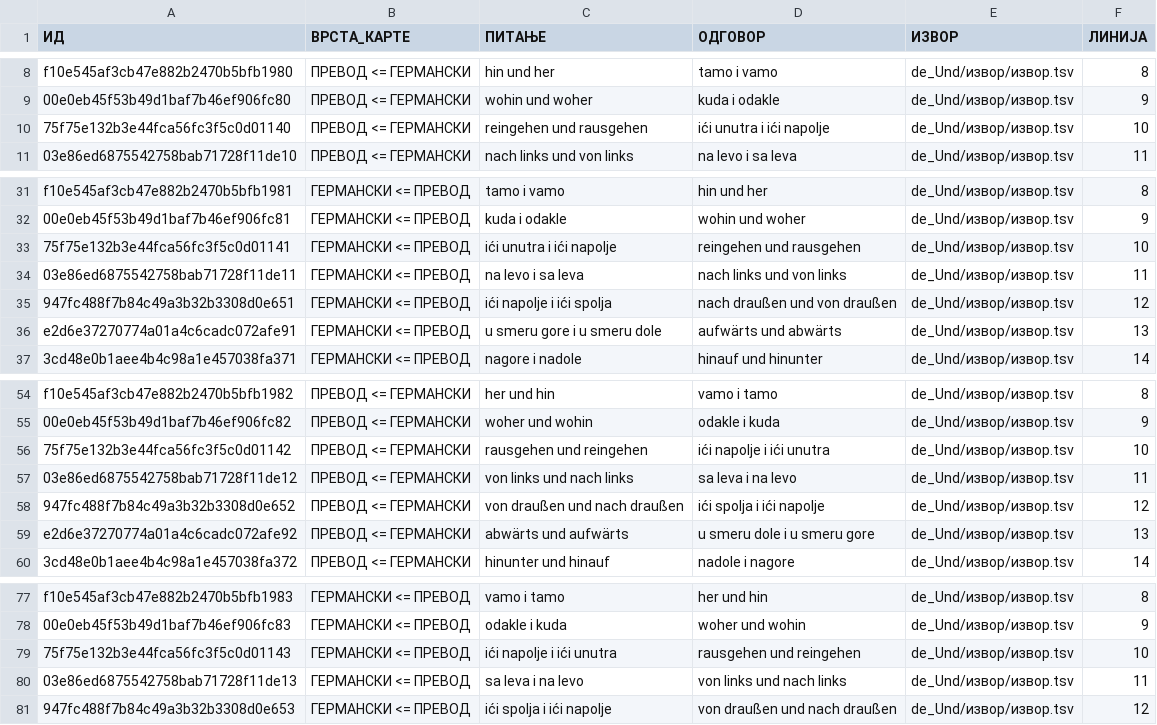
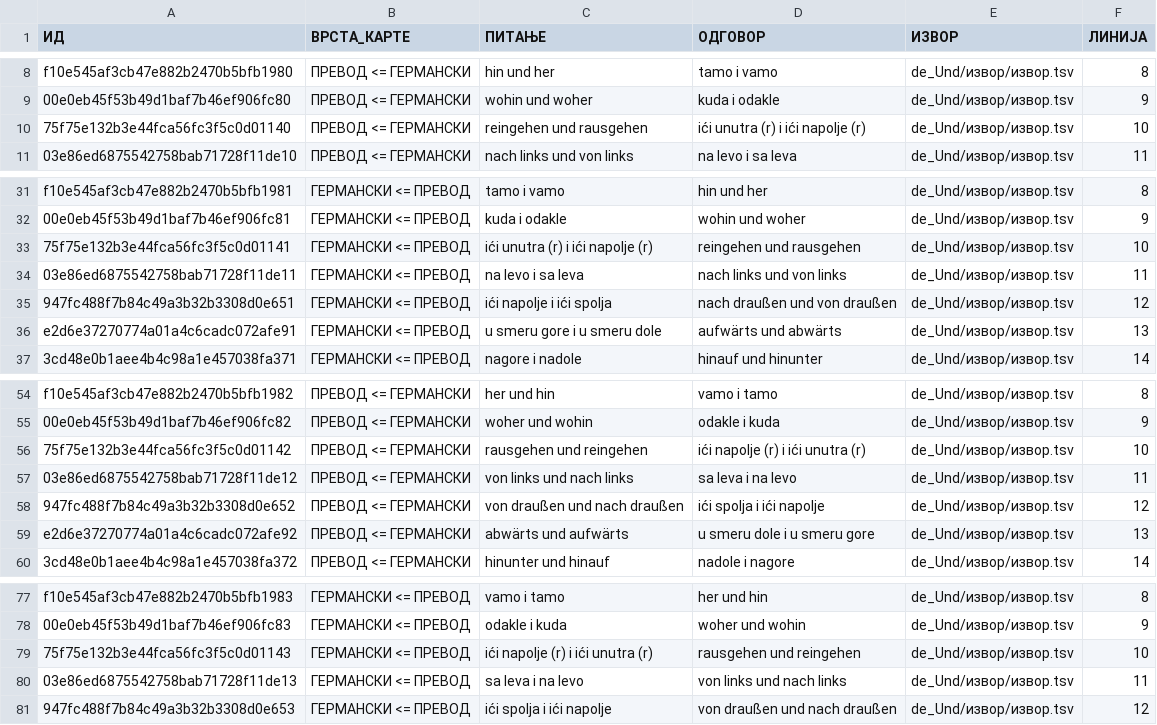
Before and after one commit to cohadar/naki, a TSV file: каталог/de_Und/карте.tsv, drawn as a sheet; only a part is shown, gaps mark what is left out.

```diff
--- a/каталог/de_Und/карте.tsv
+++ b/каталог/de_Und/карте.tsv
@@ -9,3 +9,3 @@ f10e545af3cb47e882b2470b5bfb1980	ПРЕВОД <= ГЕРМАНСКИ	hin und her
 00e0eb45f53b49d1baf7b46ef906fc80	ПРЕВОД <= ГЕРМАНСКИ	wohin und woher	kuda i odakle	de_Und/извор/извор.tsv	9
-75f75e132b3e44fca56fc3f5c0d01140	ПРЕВОД <= ГЕРМАНСКИ	reingehen und rausgehen	ići unutra i ići napolje	de_Und/извор/извор.tsv	10
+75f75e132b3e44fca56fc3f5c0d01140	ПРЕВОД <= ГЕРМАНСКИ	reingehen und rausgehen	ići unutra (r) i ići napolje (r)	de_Und/извор/извор.tsv	10
 03e86ed6875542758bab71728f11de10	ПРЕВОД <= ГЕРМАНСКИ	nach links und von links	na levo i sa leva	de_Und/извор/извор.tsv	11
@@ -32,3 +32,3 @@ f10e545af3cb47e882b2470b5bfb1981	ГЕРМАНСКИ <= ПРЕВОД	tamo i vamo
 00e0eb45f53b49d1baf7b46ef906fc81	ГЕРМАНСКИ <= ПРЕВОД	kuda i odakle	wohin und woher	de_Und/извор/извор.tsv	9
-75f75e132b3e44fca56fc3f5c0d01141	ГЕРМАНСКИ <= ПРЕВОД	ići unutra i ići napolje	reingehen und rausgehen	de_Und/извор/извор.tsv	10
+75f75e132b3e44fca56fc3f5c0d01141	ГЕРМАНСКИ <= ПРЕВОД	ići unutra (r) i ići napolje (r)	reingehen und rausgehen	de_Und/извор/извор.tsv	10
 03e86ed6875542758bab71728f11de11	ГЕРМАНСКИ <= ПРЕВОД	na levo i sa leva	nach links und von links	de_Und/извор/извор.tsv	11
@@ -55,3 +55,3 @@ f10e545af3cb47e882b2470b5bfb1982	ПРЕВОД <= ГЕРМАНСКИ	her und hin
 00e0eb45f53b49d1baf7b46ef906fc82	ПРЕВОД <= ГЕРМАНСКИ	woher und wohin	odakle i kuda	de_Und/извор/извор.tsv	9
-75f75e132b3e44fca56fc3f5c0d01142	ПРЕВОД <= ГЕРМАНСКИ	rausgehen und reingehen	ići napolje i ići unutra	de_Und/извор/извор.tsv	10
+75f75e132b3e44fca56fc3f5c0d01142	ПРЕВОД <= ГЕРМАНСКИ	rausgehen und reingehen	ići napolje (r) i ići unutra (r)	de_Und/извор/извор.tsv	10
 03e86ed6875542758bab71728f11de12	ПРЕВОД <= ГЕРМАНСКИ	von links und nach links	sa leva i na levo	de_Und/извор/извор.tsv	11
@@ -78,3 +78,3 @@ f10e545af3cb47e882b2470b5bfb1983	ГЕРМАНСКИ <= ПРЕВОД	vamo i tamo
 00e0eb45f53b49d1baf7b46ef906fc83	ГЕРМАНСКИ <= ПРЕВОД	odakle i kuda	woher und wohin	de_Und/извор/извор.tsv	9
-75f75e132b3e44fca56fc3f5c0d01143	ГЕРМАНСКИ <= ПРЕВОД	ići napolje i ići unutra	rausgehen und reingehen	de_Und/извор/извор.tsv	10
+75f75e132b3e44fca56fc3f5c0d01143	ГЕРМАНСКИ <= ПРЕВОД	ići napolje (r) i ići unutra (r)	rausgehen und reingehen	de_Und/извор/извор.tsv	10
 03e86ed6875542758bab71728f11de13	ГЕРМАНСКИ <= ПРЕВОД	sa leva i na levo	von links und nach links	de_Und/извор/извор.tsv	11
```
Also changed, not shown: каталог/de_Deklination/карте.tsv, 7 other files.
